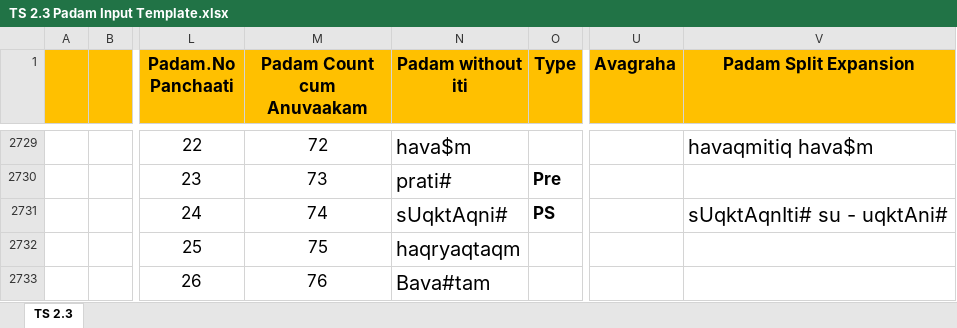
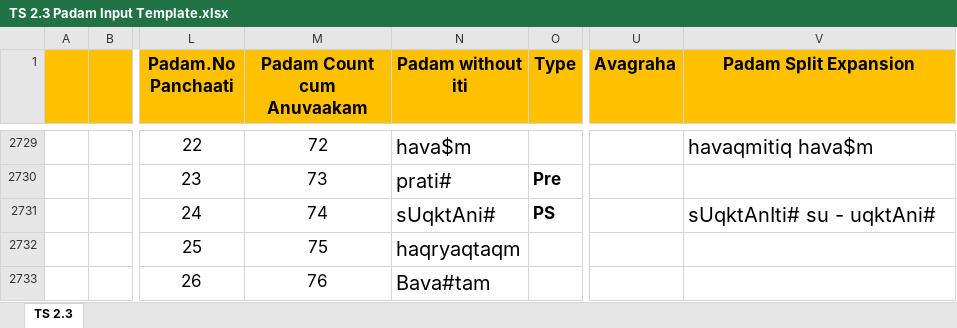
Before and after one commit to KYVeda/texts, an Excel workbook: TS Jatai Working/Padam Input Templates/TS 2.3 Padam Input Template.xlsx, sheet TS 2.3, drawn as a sheet; only a part is shown, gaps mark what is left out; values as stored, in another font and other column widths than the file's, no borders; the diff names each change by its address in the sheet, - before the commit and + after, or states it on an @@ line.

```diff
--- a/TS Jatai Working/Padam Input Templates/TS 2.3 Padam Input Template.xlsx (sheet TS 2.3)
+++ b/TS Jatai Working/Padam Input Templates/TS 2.3 Padam Input Template.xlsx (sheet TS 2.3)
-N2731 (Padam without iti): sUqktAqni#
+N2731 (Padam without iti): sUqktAni#
-V2731 (Padam Split Expansion): sUqktAqnIti# su - uqktAni#
+V2731 (Padam Split Expansion): sUqktAnIti# su - uqktAni#
```
Also changed, not shown: 12 other files.
